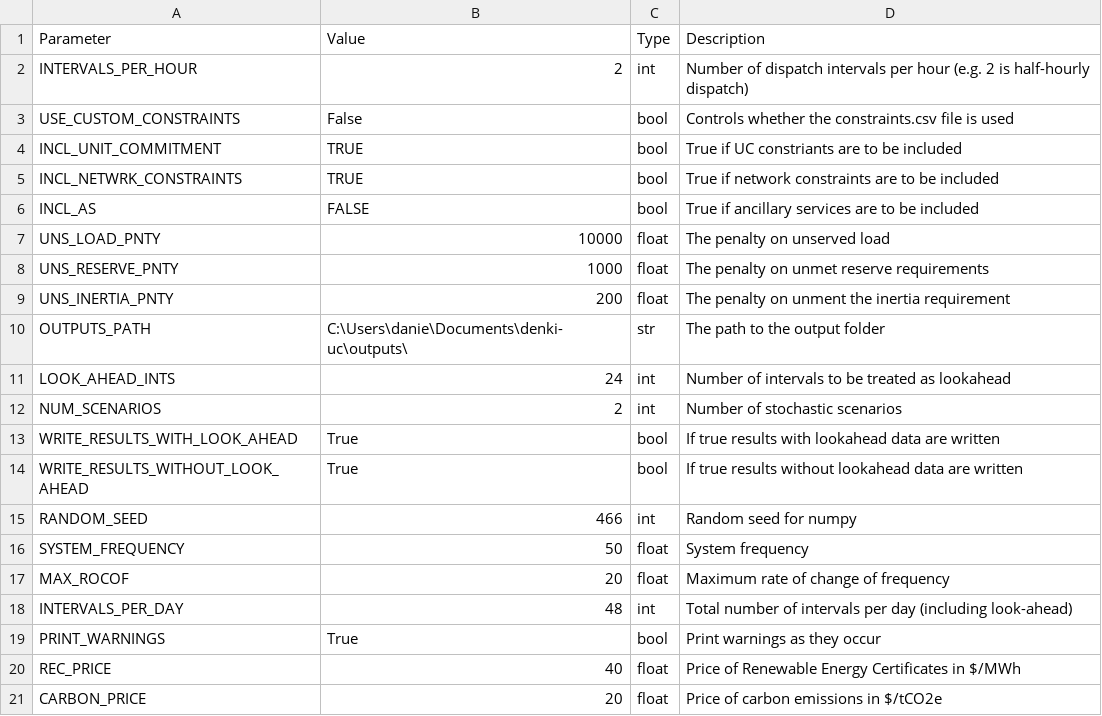
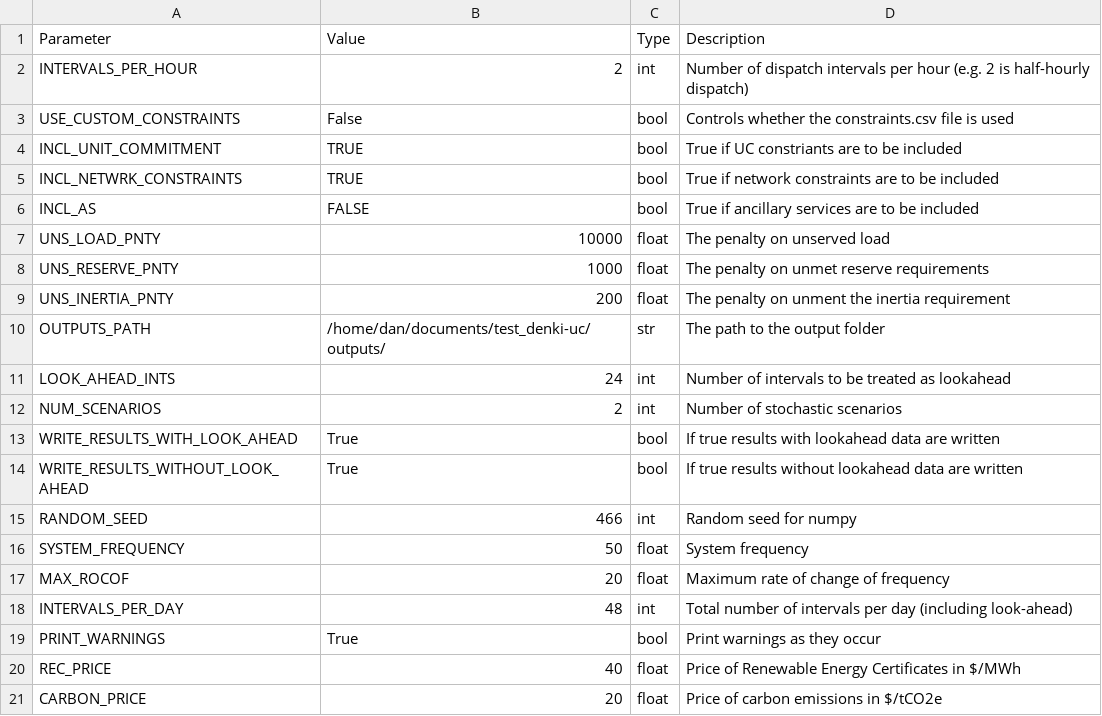
Before and after one commit to dan-marshman/denki-uc, a CSV file: examples/test1/settings.csv, drawn as a sheet.

```diff
--- a/examples/test1/settings.csv
+++ b/examples/test1/settings.csv
@@ -9,3 +9,3 @@ UNS_RESERVE_PNTY,1000,float, The penalty on unmet reserve requirements
 UNS_INERTIA_PNTY,200,float, The penalty on unment the inertia requirement
-OUTPUTS_PATH,C:\Users\danie\Documents\denki-uc\outputs\,str,The path to the output folder
+OUTPUTS_PATH,/home/dan/documents/test_denki-uc/outputs/,str,The path to the output folder
 LOOK_AHEAD_INTS,24,int,Number of intervals to be treated as lookahead
```
Also changed, not shown: 7 other files.
